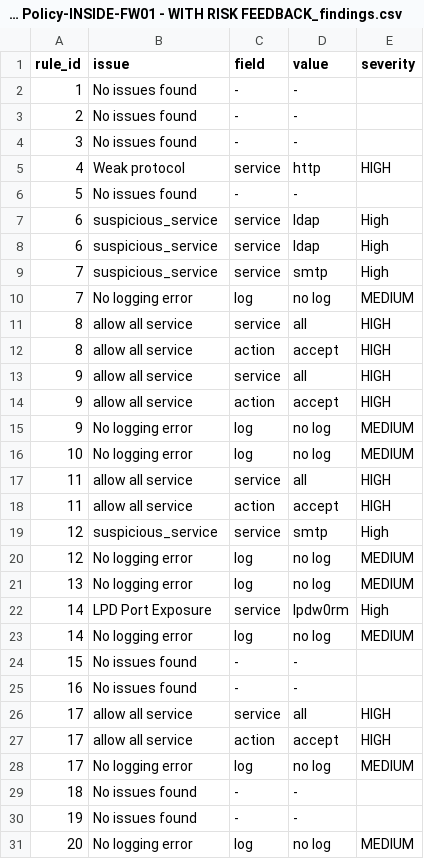
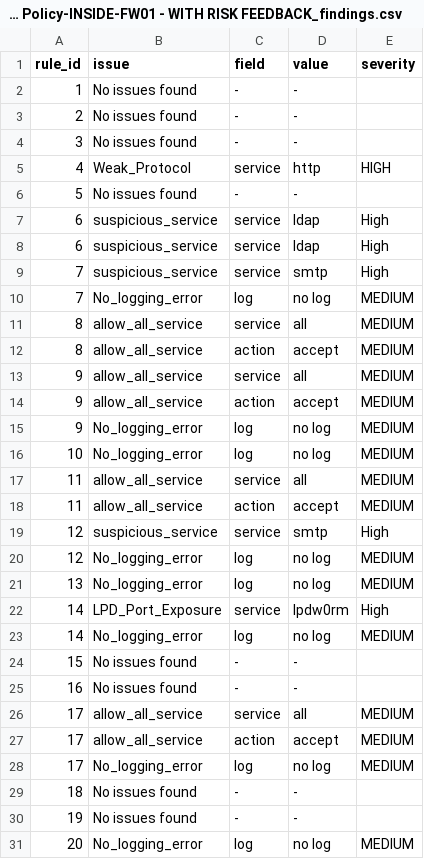
Before and after one commit to ShinShinShen/CSE3CAP-Project, a CSV file: output/CLIENT1 Firewall Rules - Anonymised - Firewall Policy-INSIDE-FW01 - WITH RISK FEEDBACK_findings.csv, drawn as a sheet; only a part is shown; the diff covers the shown part only.

```diff
--- a/output/CLIENT1 Firewall Rules - Anonymised - Firewall Policy-INSIDE-FW01 - WITH RISK FEEDBACK_findings.csv
+++ b/output/CLIENT1 Firewall Rules - Anonymised - Firewall Policy-INSIDE-FW01 - WITH RISK FEEDBACK_findings.csv
@@ -4,3 +4,3 @@ rule_id,issue,field,value,severity
 3,No issues found,-,-,
-4,Weak protocol,service,http,HIGH
+4,Weak_Protocol,service,http,HIGH
 5,No issues found,-,-,
@@ -9,23 +9,23 @@ rule_id,issue,field,value,severity
 7,suspicious_service,service,smtp,High
-7,No logging error,log,no log,MEDIUM
-8,allow all service,service,all,HIGH
-8,allow all service,action,accept,HIGH
-9,allow all service,service,all,HIGH
-9,allow all service,action,accept,HIGH
-9,No logging error,log,no log,MEDIUM
-10,No logging error,log,no log,MEDIUM
-11,allow all service,service,all,HIGH
-11,allow all service,action,accept,HIGH
+7,No_logging_error,log,no log,MEDIUM
+8,allow_all_service,service,all,MEDIUM
+8,allow_all_service,action,accept,MEDIUM
+9,allow_all_service,service,all,MEDIUM
+9,allow_all_service,action,accept,MEDIUM
+9,No_logging_error,log,no log,MEDIUM
+10,No_logging_error,log,no log,MEDIUM
+11,allow_all_service,service,all,MEDIUM
+11,allow_all_service,action,accept,MEDIUM
 12,suspicious_service,service,smtp,High
-12,No logging error,log,no log,MEDIUM
-13,No logging error,log,no log,MEDIUM
-14,LPD Port Exposure,service,lpdw0rm,High
-14,No logging error,log,no log,MEDIUM
+12,No_logging_error,log,no log,MEDIUM
+13,No_logging_error,log,no log,MEDIUM
+14,LPD_Port_Exposure,service,lpdw0rm,High
+14,No_logging_error,log,no log,MEDIUM
 15,No issues found,-,-,
 16,No issues found,-,-,
-17,allow all service,service,all,HIGH
-17,allow all service,action,accept,HIGH
-17,No logging error,log,no log,MEDIUM
+17,allow_all_service,service,all,MEDIUM
+17,allow_all_service,action,accept,MEDIUM
+17,No_logging_error,log,no log,MEDIUM
 18,No issues found,-,-,
 19,No issues found,-,-,
-20,No logging error,log,no log,MEDIUM
+20,No_logging_error,log,no log,MEDIUM
```
Also changed, not shown: 65 edited cells elsewhere in this file, output/Client2-Location4-FirewallReview-WITH RISK FEEDBACK_findings.csv, output/client3-sdwan-datacentre_findings.csv, 17 other files.
